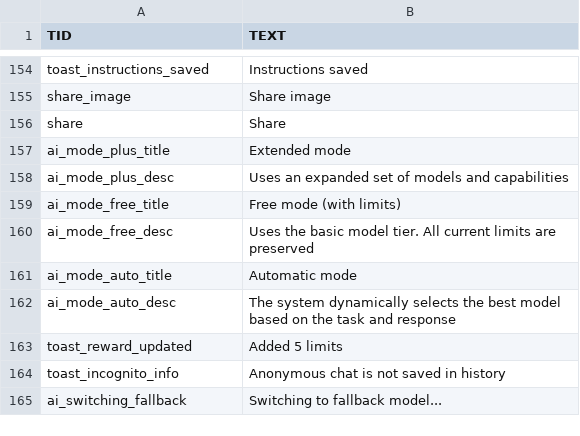
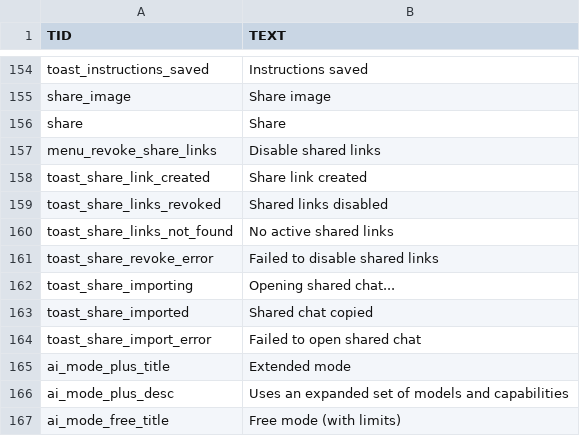
Before and after one commit to Moii-gh/FreeChat-AndroidApp, a CSV file: app/src/main/assets/languages/en.csv, drawn as a sheet; only a part is shown, gaps mark what is left out; the shorter side is filled out with more unchanged rows; the diff names each change by its address in the sheet, - before the commit and + after, or states it on an @@ line.

```diff
--- a/app/src/main/assets/languages/en.csv
+++ b/app/src/main/assets/languages/en.csv
+row 157: menu_revoke_share_links | Disable shared links
+row 158: toast_share_link_created | Share link created
+row 159: toast_share_links_revoked | Shared links disabled
+row 160: toast_share_links_not_found | No active shared links
+row 161: toast_share_revoke_error | Failed to disable shared links
+row 162: toast_share_importing | Opening shared chat...
+row 163: toast_share_imported | Shared chat copied
+row 164: toast_share_import_error | Failed to open shared chat
```
Also changed, not shown: app/src/main/assets/languages/ru.csv, 29 other files.
